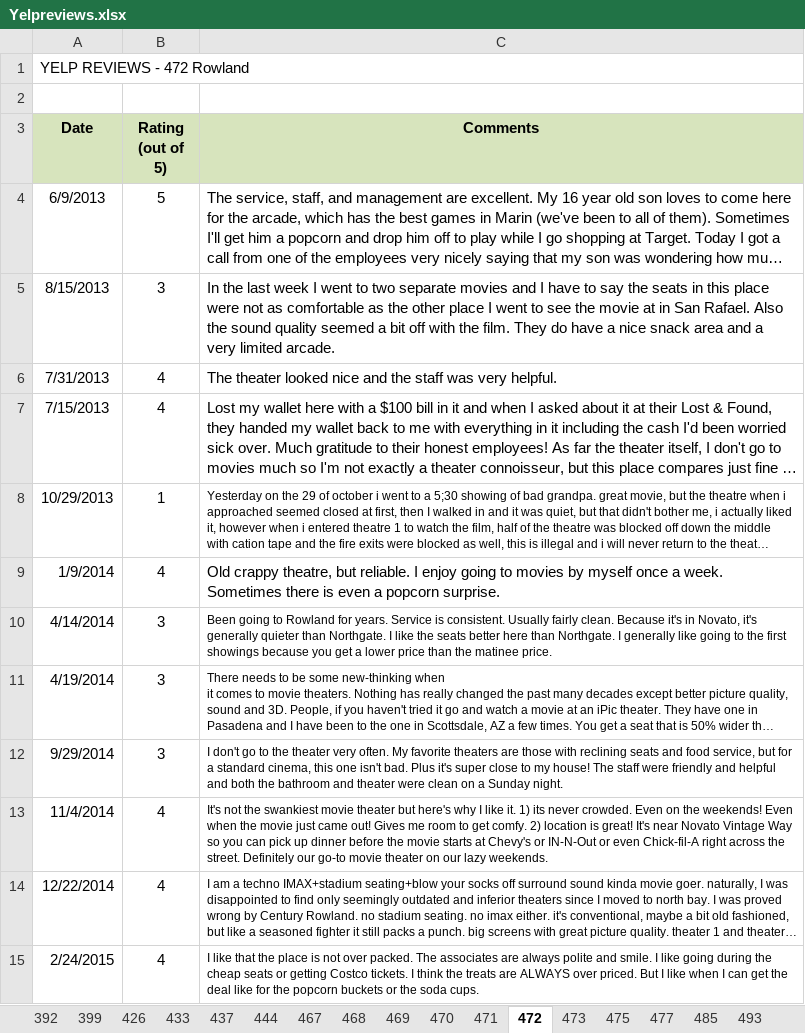
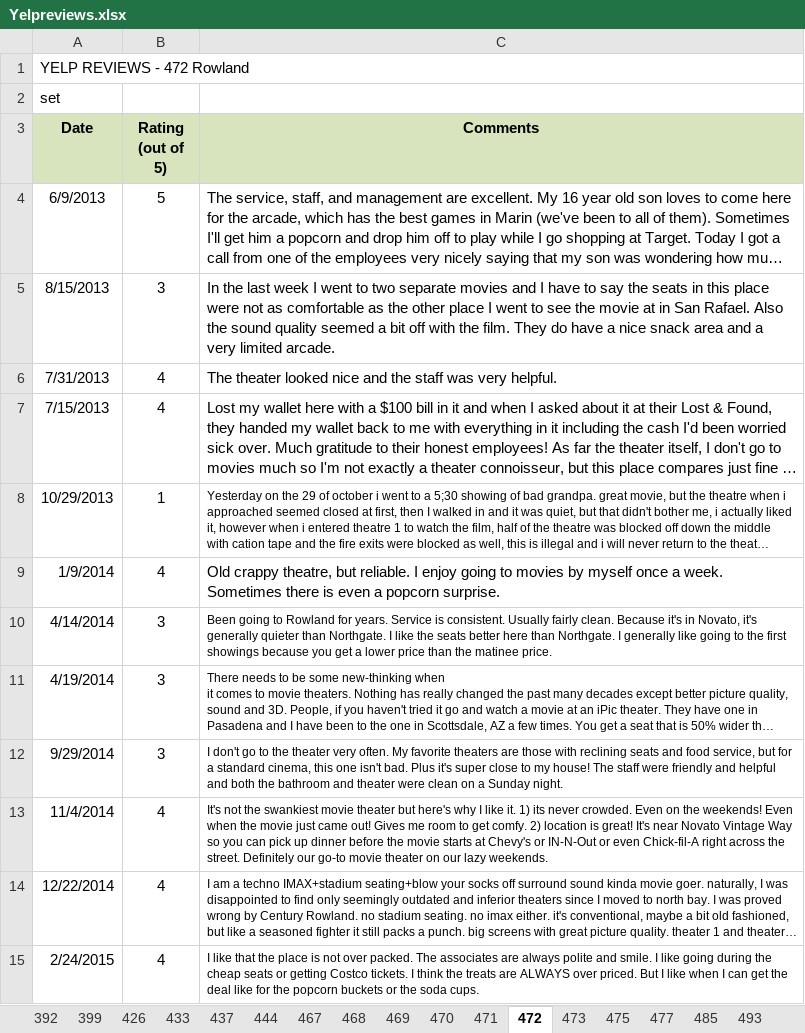
Before and after one commit to Amatthews1/yelpgrabber, an Excel workbook: src/Yelpreviews.xlsx, sheet 472, drawn as a sheet; long unchanged cells end in …; values as stored, in another font and other column widths than the file's, no borders; the diff names each change by its address in the sheet, - before the commit and + after, or states it on an @@ line.

Commit message:
Updated Excel_imput to minipulate speadsheet and find first empty row.

```diff
--- a/src/Yelpreviews.xlsx (sheet 472)
+++ b/src/Yelpreviews.xlsx (sheet 472)
-A2 (Date): (empty)
+A2 (Date): set
```
Also changed, not shown: sheet 392, sheet 399, 2 other files.
